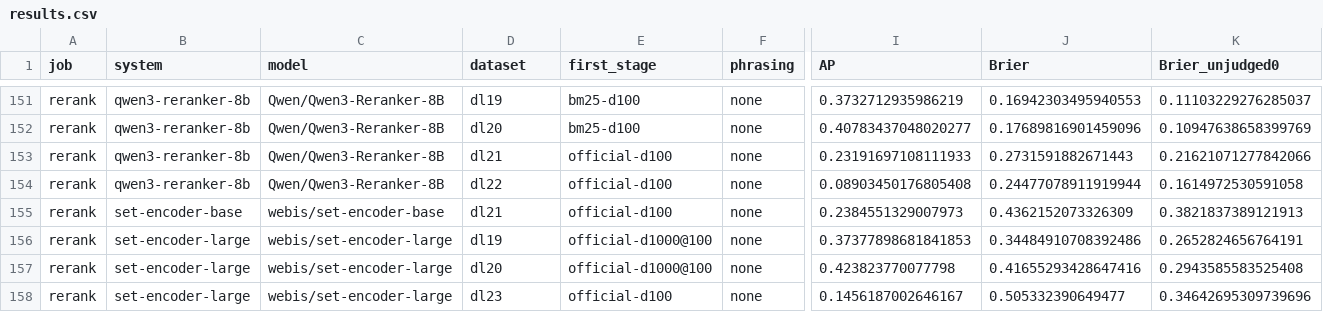
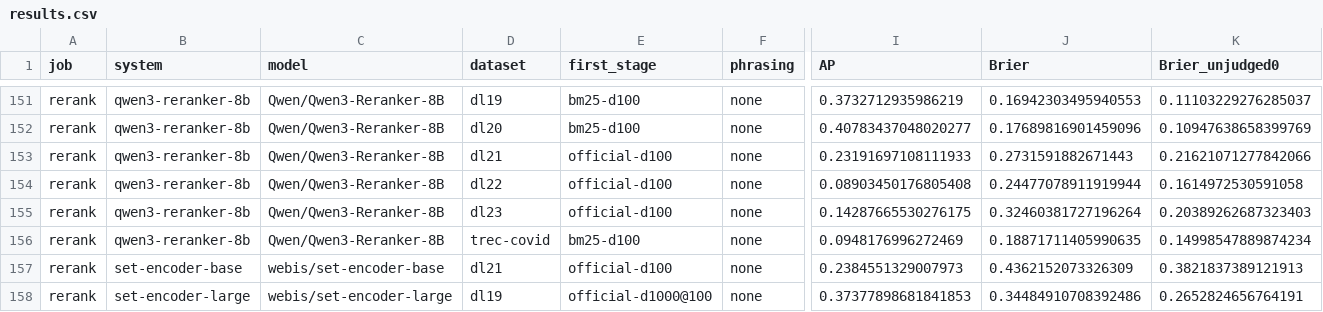
Before and after one commit to KanishkaGD/decision-rerank, a CSV file: results/results.csv, drawn as a sheet; only a part is shown, gaps mark what is left out; the shorter side is filled out with more unchanged rows; rows hold the shown columns only; the diff names each change by its address in the sheet, - before the commit and + after, or states it on an @@ line.

```diff
--- a/results/results.csv
+++ b/results/results.csv
+row 155: rerank | qwen3-reranker-8b | Qwen/Qwen3-Reranker-8B | dl23 | official-d100 | none | 0.14287665530276175 | 0.32460381727196264 | 0.20389262687323403
+row 156: rerank | qwen3-reranker-8b | Qwen/Qwen3-Reranker-8B | trec-covid | bm25-d100 | none | 0.0948176996272469 | 0.18871711405990635 | 0.14998547889874234
```
Also changed, not shown: 6 other files.
